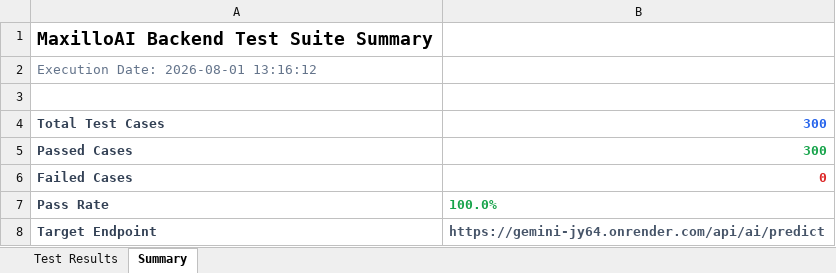
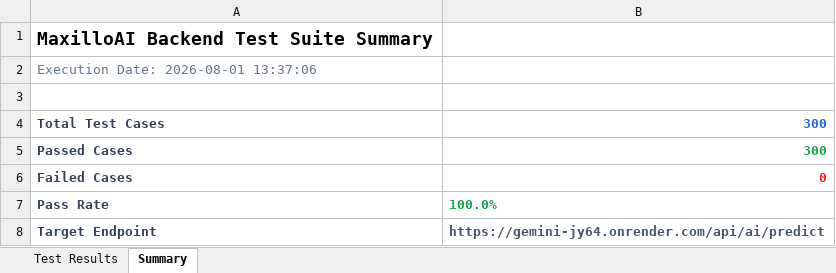
Before and after one commit to mithunlingala30/maxillo-ai, an Excel workbook: backend/backend test/backend_test_results.xlsx, sheet Summary, drawn as a sheet; values as stored, in another font and other column widths than the file's, no borders; the diff names each change by its address in the sheet, - before the commit and + after, or states it on an @@ line.

```diff
--- a/backend/backend test/backend_test_results.xlsx (sheet Summary)
+++ b/backend/backend test/backend_test_results.xlsx (sheet Summary)
-A2: Execution Date: 2026-08-01 13:16:12
+A2: Execution Date: 2026-08-01 13:37:06
```
Also changed, not shown: sheet Test Results, frontend/app testing/appium_results.xlsx, frontend/app testing/load_test_results.xlsx, 6 other files.
